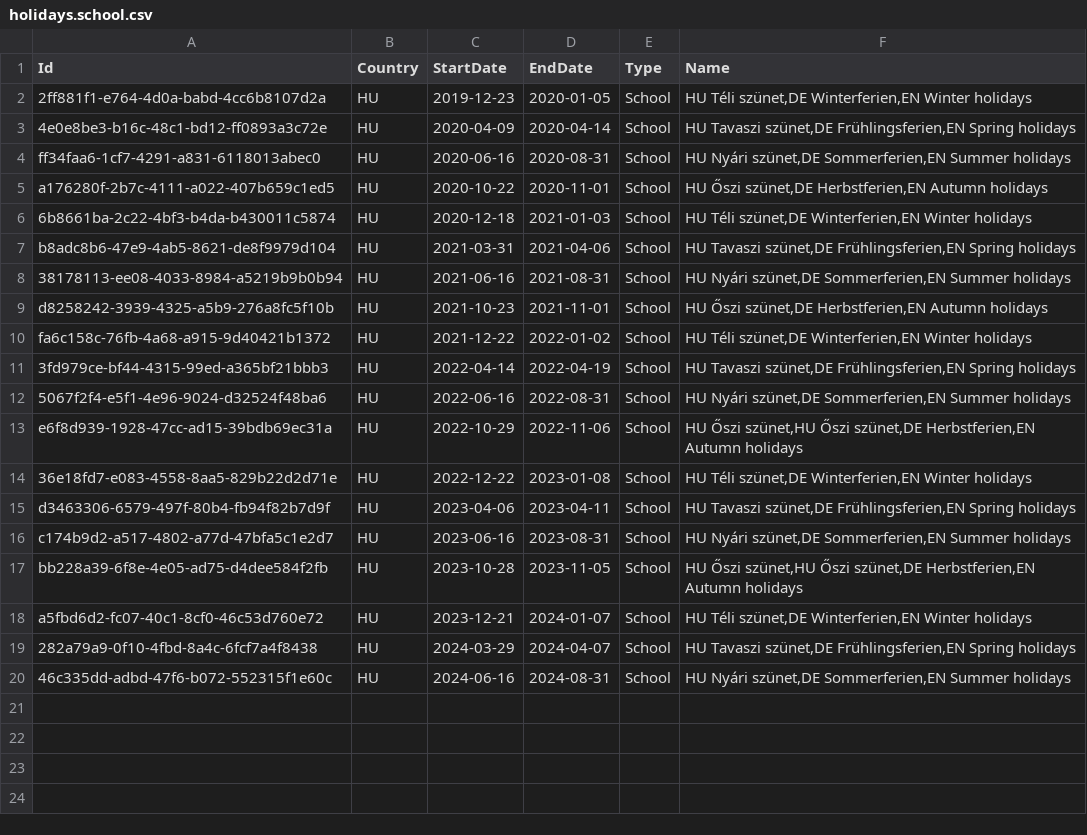
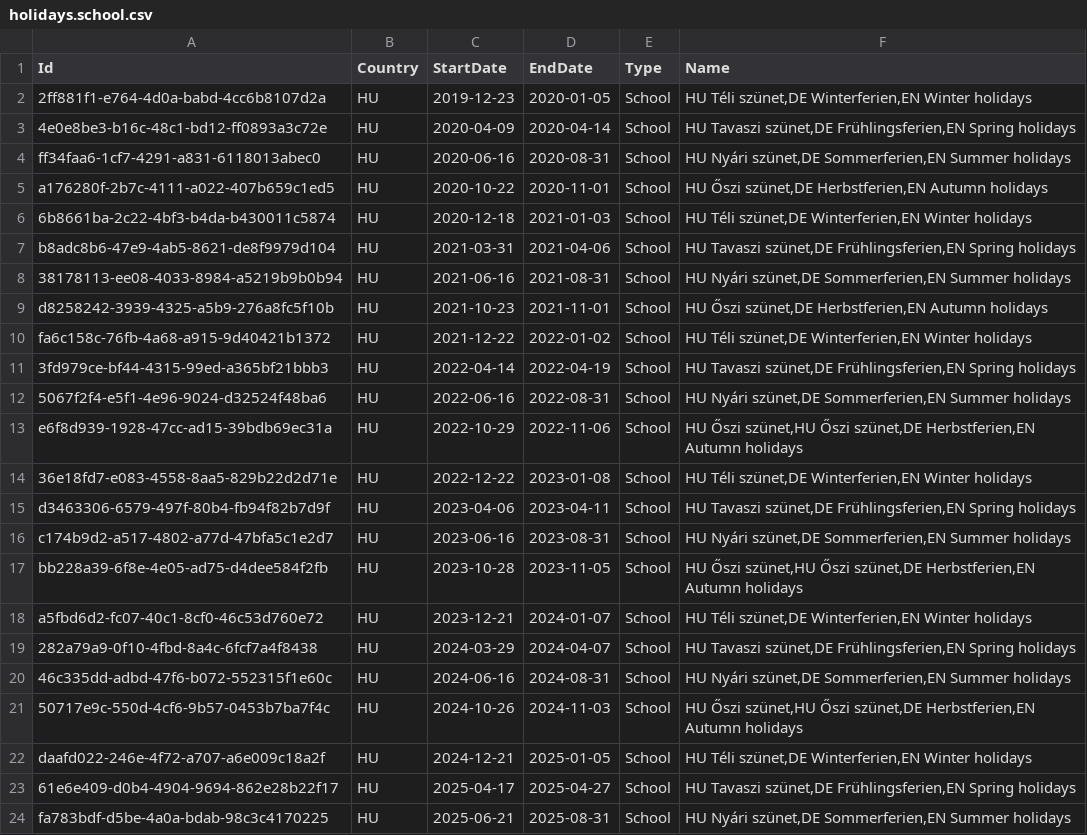
Before and after one commit to openpotato/openholidaysapi.data, a CSV file: src/hu/holidays/holidays.school.csv, drawn as a sheet.

Commit message:
Added school holidays 2024/2025 for Hungary

```diff
--- a/src/hu/holidays/holidays.school.csv
+++ b/src/hu/holidays/holidays.school.csv
@@ -20 +20,5 @@ a5fbd6d2-fc07-40c1-8cf0-46c53d760e72;HU;2023-12-21;2024-01-07;School;HU Téli sz
 46c335dd-adbd-47f6-b072-552315f1e60c;HU;2024-06-16;2024-08-31;School;HU Nyári szünet,DE Sommerferien,EN Summer holidays
+50717e9c-550d-4cf6-9b57-0453b7ba7f4c;HU;2024-10-26;2024-11-03;School;HU Őszi szünet,HU Őszi szünet,DE Herbstferien,EN Autumn holidays
+daafd022-246e-4f72-a707-a6e009c18a2f;HU;2024-12-21;2025-01-05;School;HU Téli szünet,DE Winterferien,EN Winter holidays
+61e6e409-d0b4-4904-9694-862e28b22f17;HU;2025-04-17;2025-04-27;School;HU Tavaszi szünet,DE Frühlingsferien,EN Spring holidays
+fa783bdf-d5be-4a0a-bdab-98c3c4170225;HU;2025-06-21;2025-08-31;School;HU Nyári szünet,DE Sommerferien,EN Summer holidays
```
